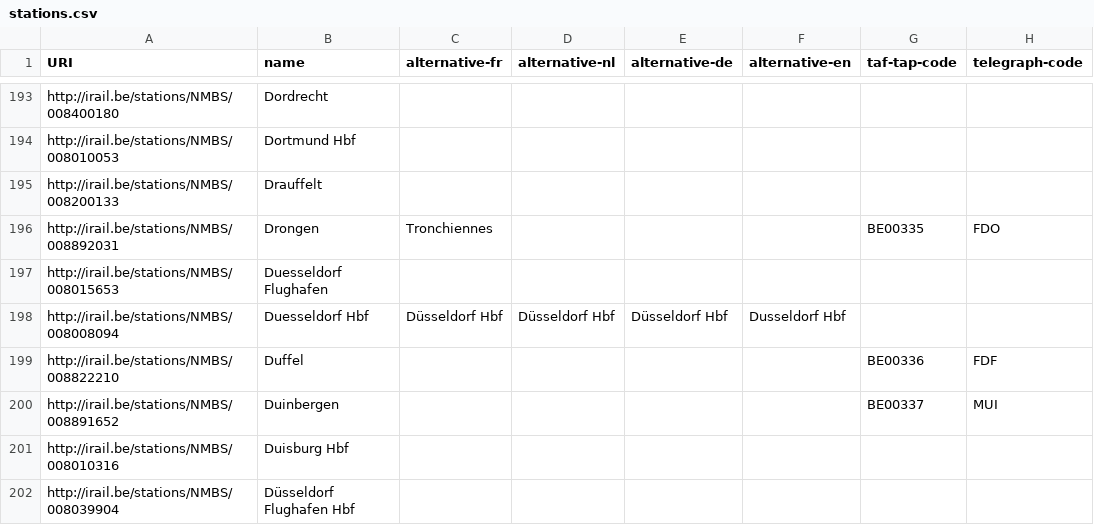
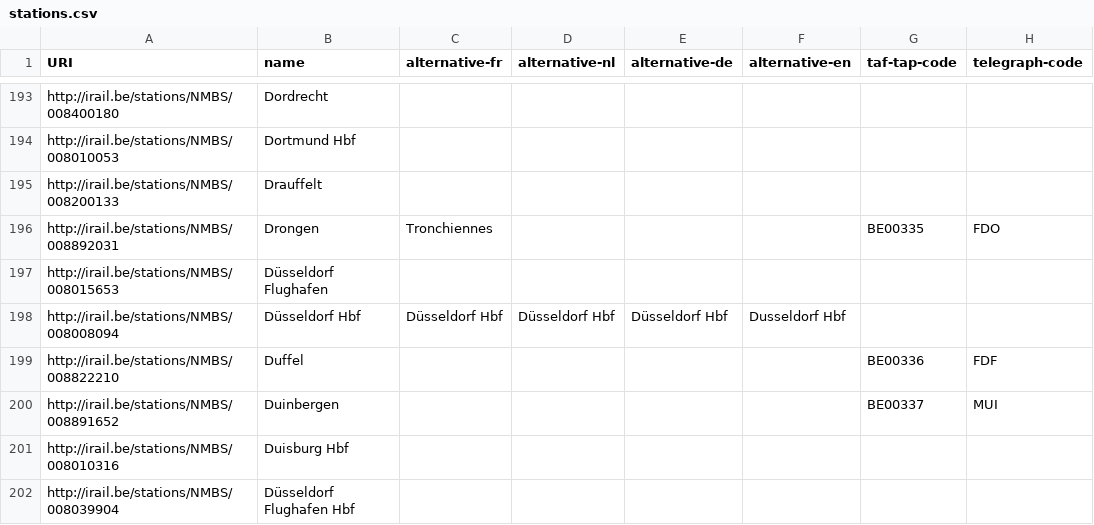
Before and after one commit to iRail/stations, a CSV file: stations.csv, drawn as a sheet; only a part is shown, gaps mark what is left out; the diff names each change by its address in the sheet, - before the commit and + after, or states it on an @@ line.

Commit message:
Write Düsseldorf with its umlaut
Both Düsseldorf entries were spelled 'Duesseldorf', the only German
stations in the file transliterated that way - Köln, München and
St. Pölten all keep theirs, so this read as an inconsistency rather than
a convention.

The English name of Düsseldorf Hbf stays 'Dusseldorf Hbf', which is how
it is normally written in English.

```diff
--- a/stations.csv
+++ b/stations.csv
-B197 (name): Duesseldorf Flughafen
+B197 (name): Düsseldorf Flughafen
-B198 (name): Duesseldorf Hbf
+B198 (name): Düsseldorf Hbf
```
